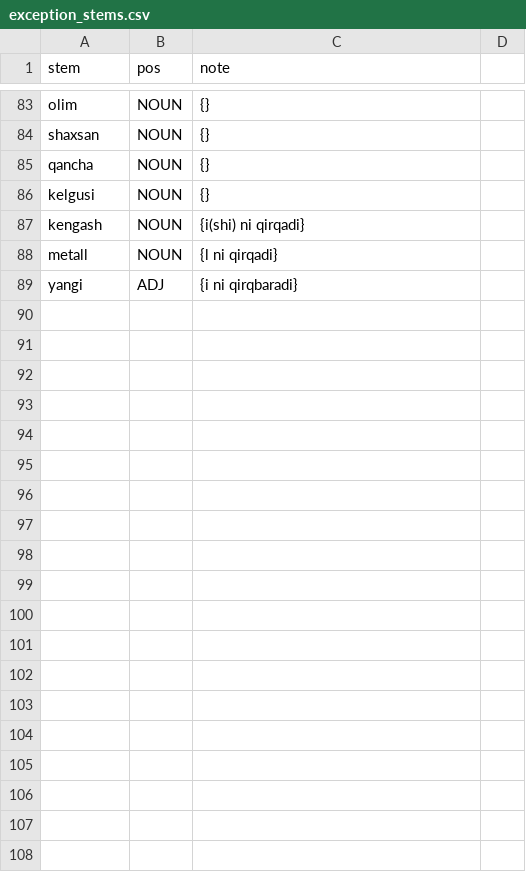
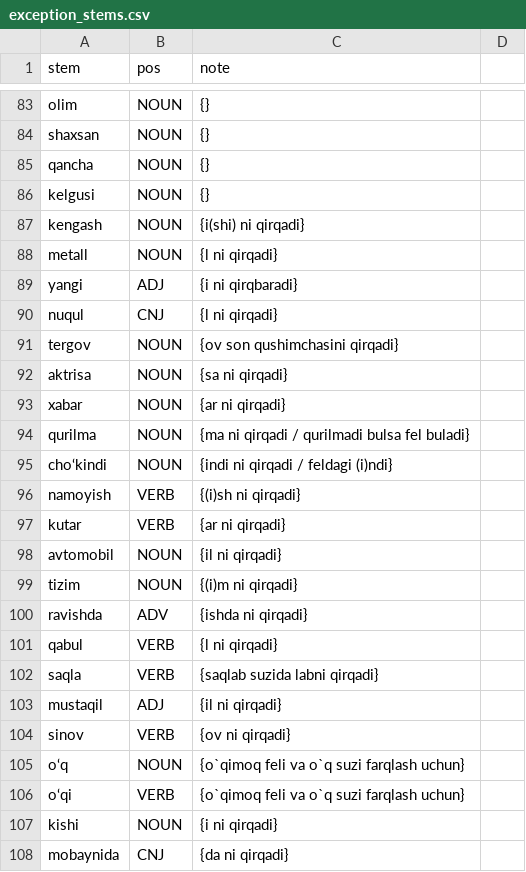
Before and after one commit to UlugbekSalaev/UzMorphAnalyser, a CSV file: src/UzMorphAnalyser/exception_stems.csv, drawn as a sheet; only a part is shown, gaps mark what is left out; the diff covers the shown part only; the diff names each change by its address in the sheet, - before the commit and + after, or states it on an @@ line.

```diff
--- a/src/UzMorphAnalyser/exception_stems.csv
+++ b/src/UzMorphAnalyser/exception_stems.csv
+row 90: nuqul | CNJ | {l ni qirqadi}
+row 91: tergov | NOUN | {ov son qushimchasini qirqadi}
+row 92: aktrisa | NOUN | {sa ni qirqadi}
+row 93: xabar | NOUN | {ar ni qirqadi}
+row 94: qurilma | NOUN | {ma ni qirqadi / qurilmadi bulsa fel buladi}
+row 95: cho‘kindi | NOUN | {indi ni qirqadi / feldagi (i)ndi}
+row 96: namoyish | VERB | {(i)sh ni qirqadi}
+row 97: kutar | VERB | {ar ni qirqadi}
+row 98: avtomobil | NOUN | {il ni qirqadi}
+row 99: tizim | NOUN | {(i)m ni qirqadi}
+row 100: ravishda | ADV | {ishda ni qirqadi}
+row 101: qabul | VERB | {l ni qirqadi}
+row 102: saqla | VERB | {saqlab suzida labni qirqadi}
+row 103: mustaqil | ADJ | {il ni qirqadi}
+row 104: sinov | VERB | {ov ni qirqadi}
+row 105: o‘q | NOUN | {o`qimoq feli va o`q suzi farqlash uchun}
+row 106: o‘qi | VERB | {o`qimoq feli va o`q suzi farqlash uchun}
+row 107: kishi | NOUN | {i ni qirqadi}
+row 108: mobaynida | CNJ | {da ni qirqadi}
```
Also changed, not shown: 18 added rows elsewhere in this file, src/UzMorphAnalyser/affixes.csv, src/UzMorphAnalyser/lemma_map.csv, 7 other files.
